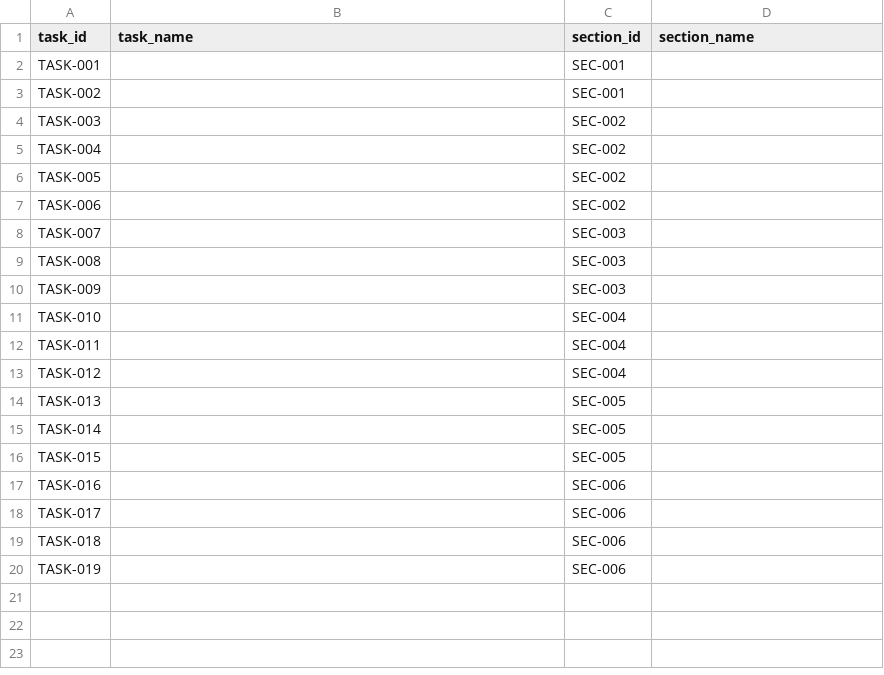
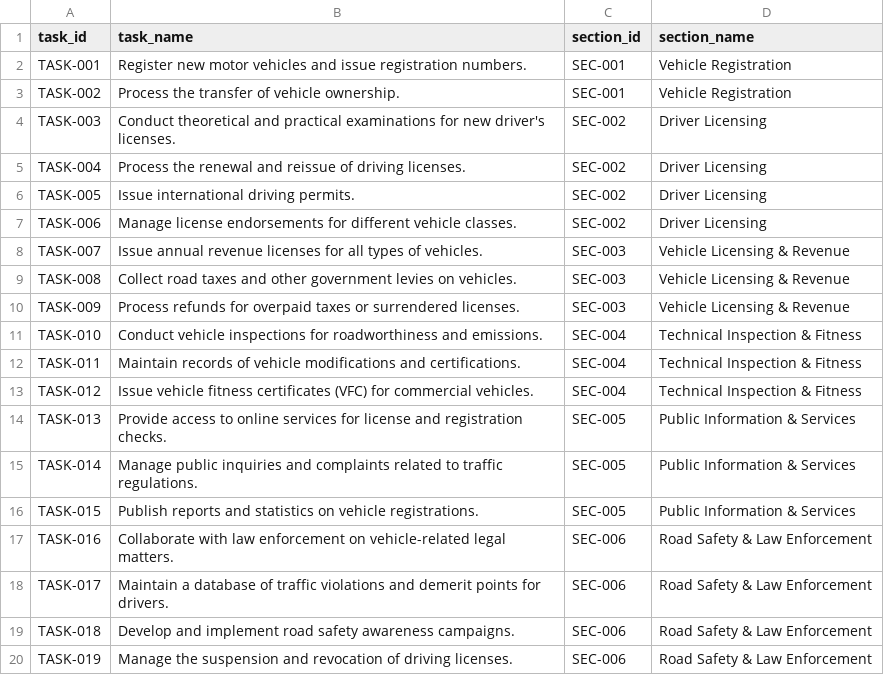
Before and after one commit to RMCV-Rajapaksha/TeamInception_Datathon, a CSV file: dataset/tasks.csv, drawn as a sheet.

Commit message:
Refactor code structure for improved readability and maintainability

```diff
--- a/dataset/tasks.csv
+++ b/dataset/tasks.csv
@@ -1,20 +1,20 @@
 task_id,task_name,section_id,section_name
-TASK-001,,SEC-001,
-TASK-002,,SEC-001,
-TASK-003,,SEC-002,
-TASK-004,,SEC-002,
-TASK-005,,SEC-002,
-TASK-006,,SEC-002,
-TASK-007,,SEC-003,
-TASK-008,,SEC-003,
-TASK-009,,SEC-003,
-TASK-010,,SEC-004,
-TASK-011,,SEC-004,
-TASK-012,,SEC-004,
-TASK-013,,SEC-005,
-TASK-014,,SEC-005,
-TASK-015,,SEC-005,
-TASK-016,,SEC-006,
-TASK-017,,SEC-006,
-TASK-018,,SEC-006,
-TASK-019,,SEC-006,
+TASK-001,Register new motor vehicles and issue registration numbers.,SEC-001,Vehicle Registration
+TASK-002,Process the transfer of vehicle ownership.,SEC-001,Vehicle Registration
+TASK-003,Conduct theoretical and practical examinations for new driver's licenses.,SEC-002,Driver Licensing
+TASK-004,Process the renewal and reissue of driving licenses.,SEC-002,Driver Licensing
+TASK-005,Issue international driving permits.,SEC-002,Driver Licensing
+TASK-006,Manage license endorsements for different vehicle classes.,SEC-002,Driver Licensing
+TASK-007,Issue annual revenue licenses for all types of vehicles.,SEC-003,Vehicle Licensing & Revenue
+TASK-008,Collect road taxes and other government levies on vehicles.,SEC-003,Vehicle Licensing & Revenue
+TASK-009,Process refunds for overpaid taxes or surrendered licenses.,SEC-003,Vehicle Licensing & Revenue
+TASK-010,Conduct vehicle inspections for roadworthiness and emissions.,SEC-004,Technical Inspection & Fitness
+TASK-011,Maintain records of vehicle modifications and certifications.,SEC-004,Technical Inspection & Fitness
+TASK-012,Issue vehicle fitness certificates (VFC) for commercial vehicles.,SEC-004,Technical Inspection & Fitness
+TASK-013,Provide access to online services for license and registration checks.,SEC-005,Public Information & Services
+TASK-014,Manage public inquiries and complaints related to traffic regulations.,SEC-005,Public Information & Services
+TASK-015,Publish reports and statistics on vehicle registrations.,SEC-005,Public Information & Services
+TASK-016,Collaborate with law enforcement on vehicle-related legal matters.,SEC-006,Road Safety & Law Enforcement
+TASK-017,Maintain a database of traffic violations and demerit points for drivers.,SEC-006,Road Safety & Law Enforcement
+TASK-018,Develop and implement road safety awareness campaigns.,SEC-006,Road Safety & Law Enforcement
+TASK-019,Manage the suspension and revocation of driving licenses.,SEC-006,Road Safety & Law Enforcement
```
Also changed, not shown: 3 other files.
